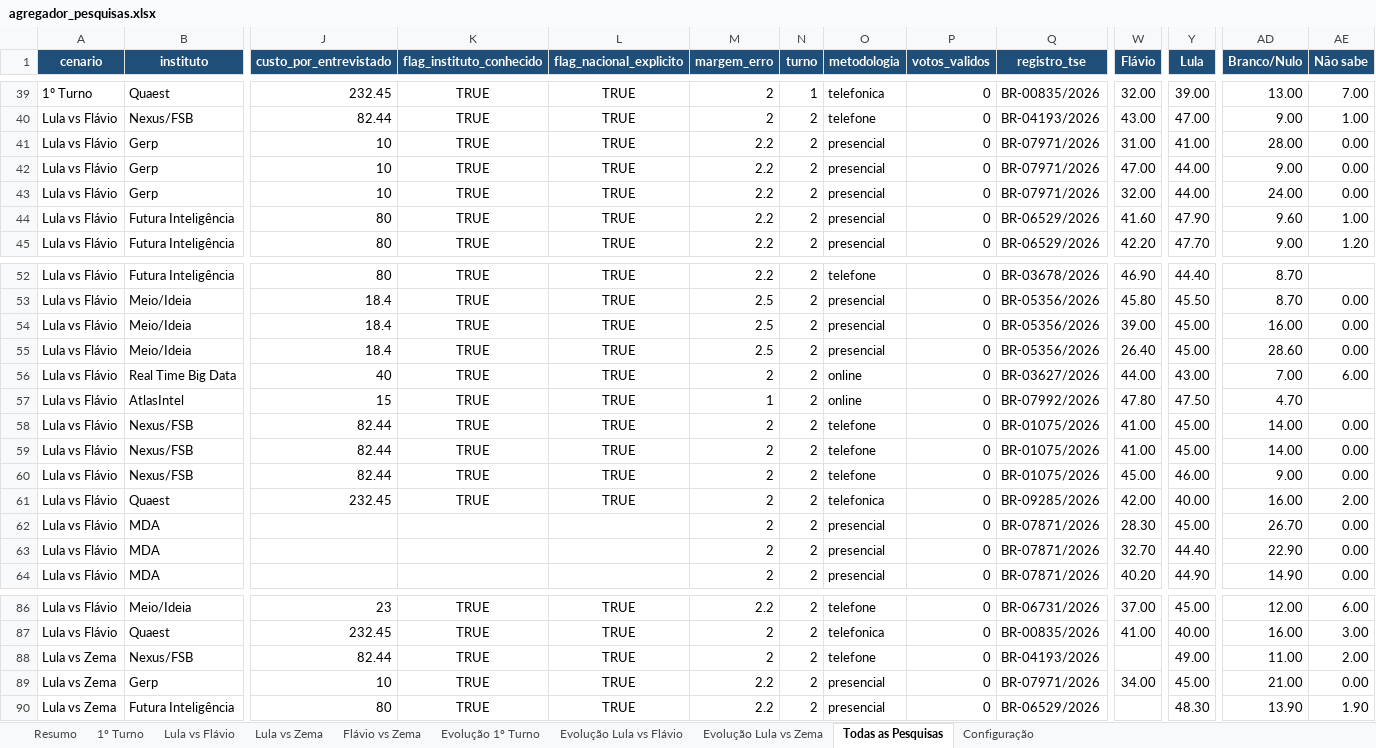
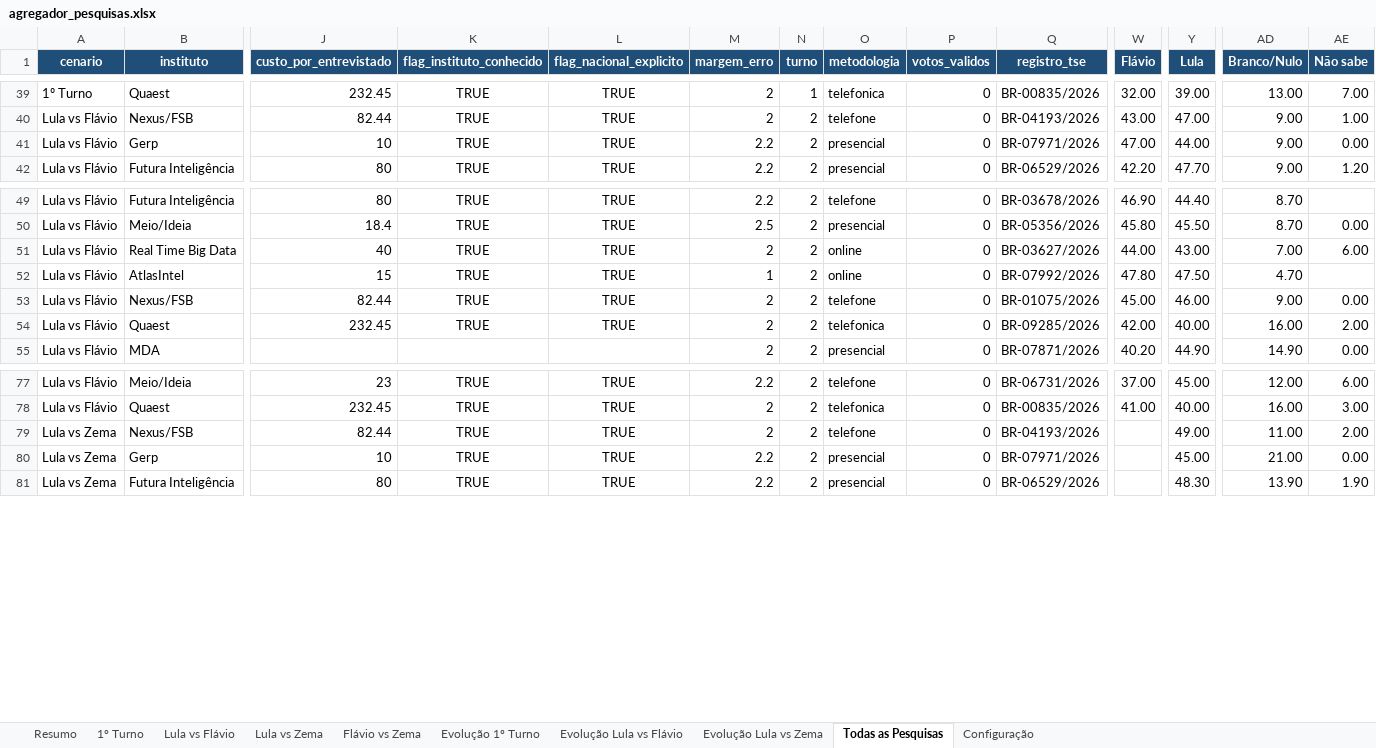
Before and after one commit to anac82/agregador-pesquisas, an Excel workbook: output/agregador_pesquisas.xlsx, sheet Todas as Pesquisas, drawn as a sheet; only a part is shown, gaps mark what is left out; values as stored, in another font and other column widths than the file's, no borders; removed rows and columns are numbered as before the commit, all else as after; rows hold the shown columns only; the diff covers the shown part only; the diff names each change by its address in the sheet, - before the commit and + after, or states it on an @@ line.

```diff
--- a/output/agregador_pesquisas.xlsx (sheet Todas as Pesquisas)
+++ b/output/agregador_pesquisas.xlsx (sheet Todas as Pesquisas)
-row 41: Lula vs Flávio | Gerp | 10 | TRUE | TRUE | 2.2 | 2 | presencial | 0 | BR-07971/2026 | 31.00 | 41.00 | 28.00 | 0.00
-row 43: Lula vs Flávio | Gerp | 10 | TRUE | TRUE | 2.2 | 2 | presencial | 0 | BR-07971/2026 | 32.00 | 44.00 | 24.00 | 0.00
-row 44: Lula vs Flávio | Futura Inteligência | 80 | TRUE | TRUE | 2.2 | 2 | presencial | 0 | BR-06529/2026 | 41.60 | 47.90 | 9.60 | 1.00
-row 54: Lula vs Flávio | Meio/Ideia | 18.4 | TRUE | TRUE | 2.5 | 2 | presencial | 0 | BR-05356/2026 | 39.00 | 45.00 | 16.00 | 0.00
-row 55: Lula vs Flávio | Meio/Ideia | 18.4 | TRUE | TRUE | 2.5 | 2 | presencial | 0 | BR-05356/2026 | 26.40 | 45.00 | 28.60 | 0.00
-row 58: Lula vs Flávio | Nexus/FSB | 82.44 | TRUE | TRUE | 2 | 2 | telefone | 0 | BR-01075/2026 | 41.00 | 45.00 | 14.00 | 0.00
-row 59: Lula vs Flávio | Nexus/FSB | 82.44 | TRUE | TRUE | 2 | 2 | telefone | 0 | BR-01075/2026 | 41.00 | 45.00 | 14.00 | 0.00
-row 62: Lula vs Flávio | MDA |  |  |  | 2 | 2 | presencial | 0 | BR-07871/2026 | 28.30 | 45.00 | 26.70 | 0.00
-row 63: Lula vs Flávio | MDA |  |  |  | 2 | 2 | presencial | 0 | BR-07871/2026 | 32.70 | 44.40 | 22.90 | 0.00
-W80 (Flávio): 34.00
+W80 (Flávio): (empty)
```
Also changed, not shown: 4 edited cells elsewhere in this sheet, sheet Lula vs Flávio, sheet Evolução Lula vs Flávio, sheet Evolução Lula vs Zema, sheet Resumo, sheet Lula vs Zema, 2 other files.
